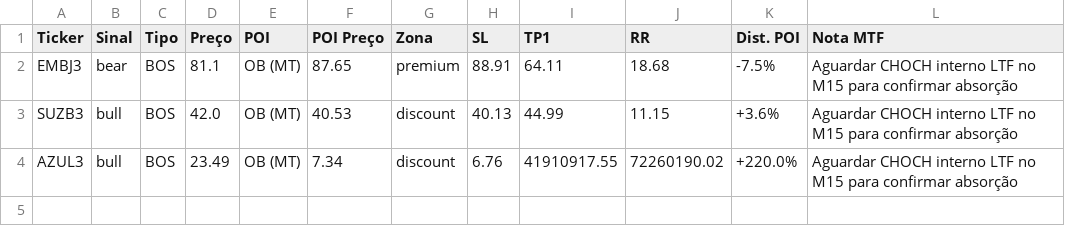
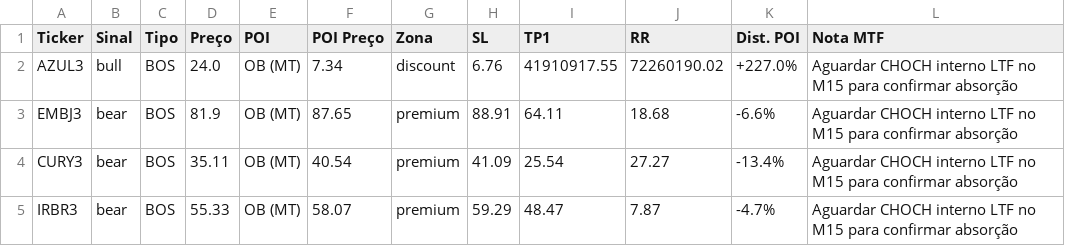
Before and after one commit to julianimmj/SMC-v3.0, a CSV file: latest_scan.csv, drawn as a sheet.

Commit message:
bot: upload resultados diarios [skip ci]

```diff
--- a/latest_scan.csv
+++ b/latest_scan.csv
@@ -1,4 +1,5 @@
 Ticker,Sinal,Tipo,Preço,POI,POI Preço,Zona,SL,TP1,RR,Dist. POI,Nota MTF
-EMBJ3,bear,BOS,81.1,OB (MT),87.65,premium,88.91,64.11,18.68,-7.5%,Aguardar CHOCH interno LTF no M15 para confirmar absorção
-SUZB3,bull,BOS,42.0,OB (MT),40.53,discount,40.13,44.99,11.15,+3.6%,Aguardar CHOCH interno LTF no M15 para confirmar absorção
-AZUL3,bull,BOS,23.49,OB (MT),7.34,discount,6.76,41910917.55,72260190.02,+220.0%,Aguardar CHOCH interno LTF no M15 para confirmar absorção
+AZUL3,bull,BOS,24.0,OB (MT),7.34,discount,6.76,41910917.55,72260190.02,+227.0%,Aguardar CHOCH interno LTF no M15 para confirmar absorção
+EMBJ3,bear,BOS,81.9,OB (MT),87.65,premium,88.91,64.11,18.68,-6.6%,Aguardar CHOCH interno LTF no M15 para confirmar absorção
+CURY3,bear,BOS,35.11,OB (MT),40.54,premium,41.09,25.54,27.27,-13.4%,Aguardar CHOCH interno LTF no M15 para confirmar absorção
+IRBR3,bear,BOS,55.33,OB (MT),58.07,premium,59.29,48.47,7.87,-4.7%,Aguardar CHOCH interno LTF no M15 para confirmar absorção
```
